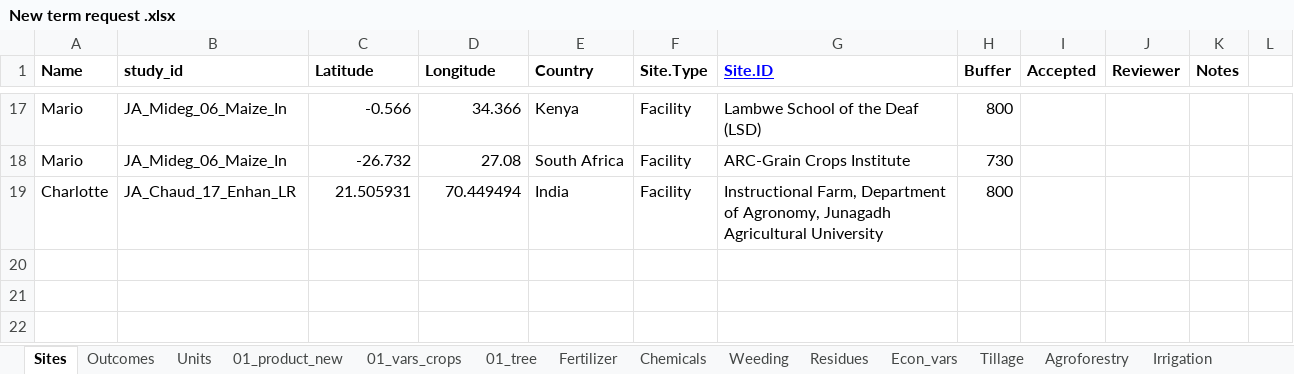
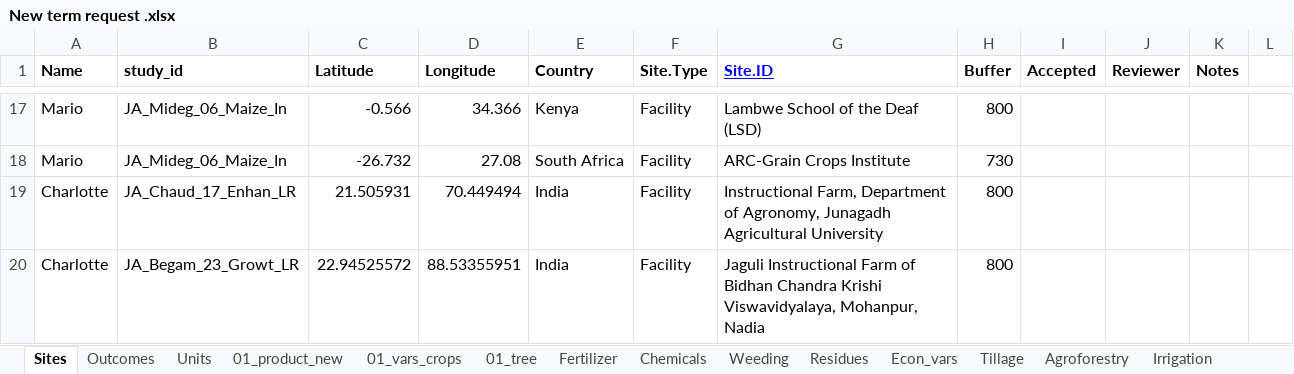
Before and after one commit to andreacsanchezb10/Agroecology_Evidence_Hub, an Excel workbook: 02.FOMD/02.metadata_structure/New term request .xlsx, sheet Sites, drawn as a sheet; only a part is shown, gaps mark what is left out; values as stored, in another font and other column widths than the file's, no borders; conditional formats not drawn; the diff names each change by its address in the sheet, - before the commit and + after, or states it on an @@ line.

```diff
--- a/02.FOMD/02.metadata_structure/New term request .xlsx (sheet Sites)
+++ b/02.FOMD/02.metadata_structure/New term request .xlsx (sheet Sites)
+row 20: Charlotte | JA_Begam_23_Growt_LR | 22.94525572 | 88.53355951 | India | Facility | Jaguli Instructional Farm of Bidhan Chandra Krishi Viswavidyalaya, Mohanpur, Nadia | 800
```
Also changed, not shown: sheet 01_vars_crops, 02.FOMD/02.metadata_structure/10_FOMD_metadata_synthesis_short.xlsx, 9 other files.
